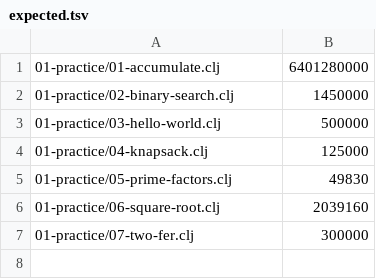
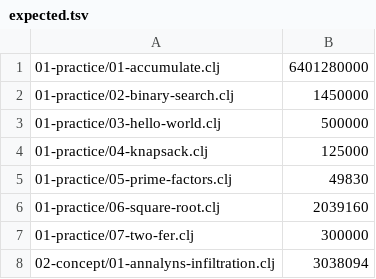
Before and after one commit to EwertonDCSilv/clojure-compiler, a TSV file: benchmarks/exercism/expected.tsv, drawn as a sheet; the diff names each change by its address in the sheet, - before the commit and + after, or states it on an @@ line.

Commit message:
test: separate Exercism conformance from benchmarks

```diff
--- a/benchmarks/exercism/expected.tsv
+++ b/benchmarks/exercism/expected.tsv
+row 8: 02-concept/01-annalyns-infiltration.clj | 3038094
```
Also changed, not shown: 58 other files.
